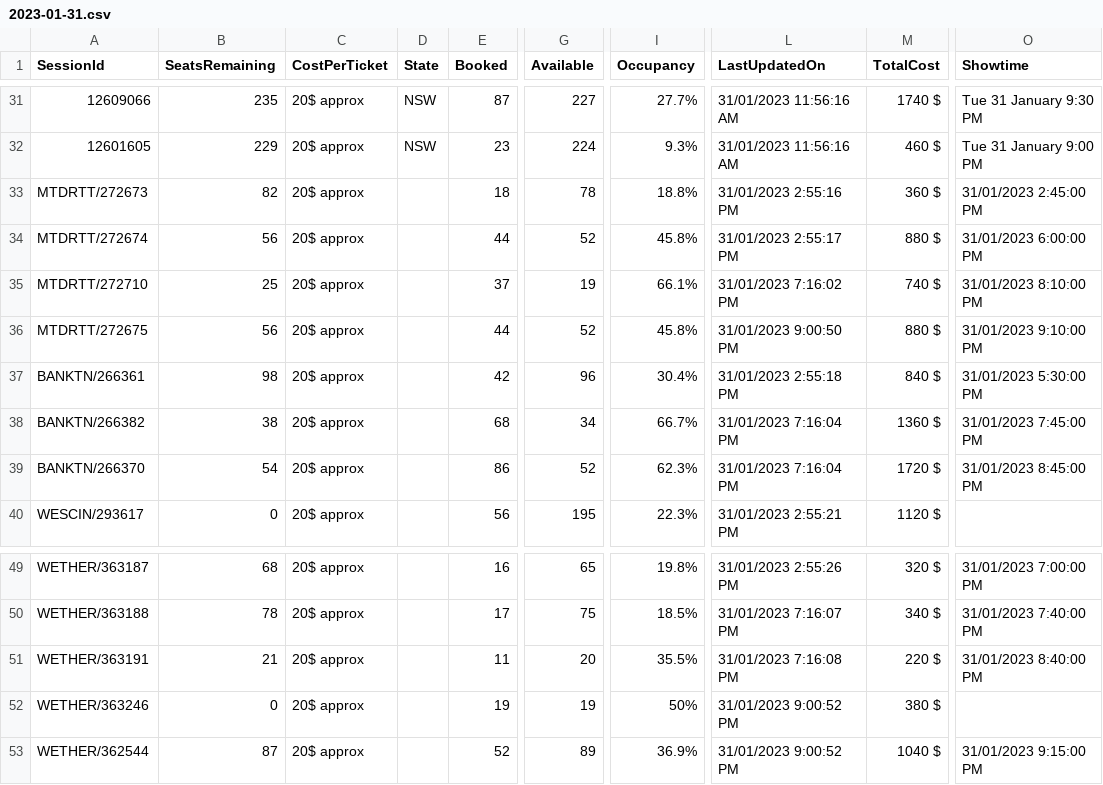
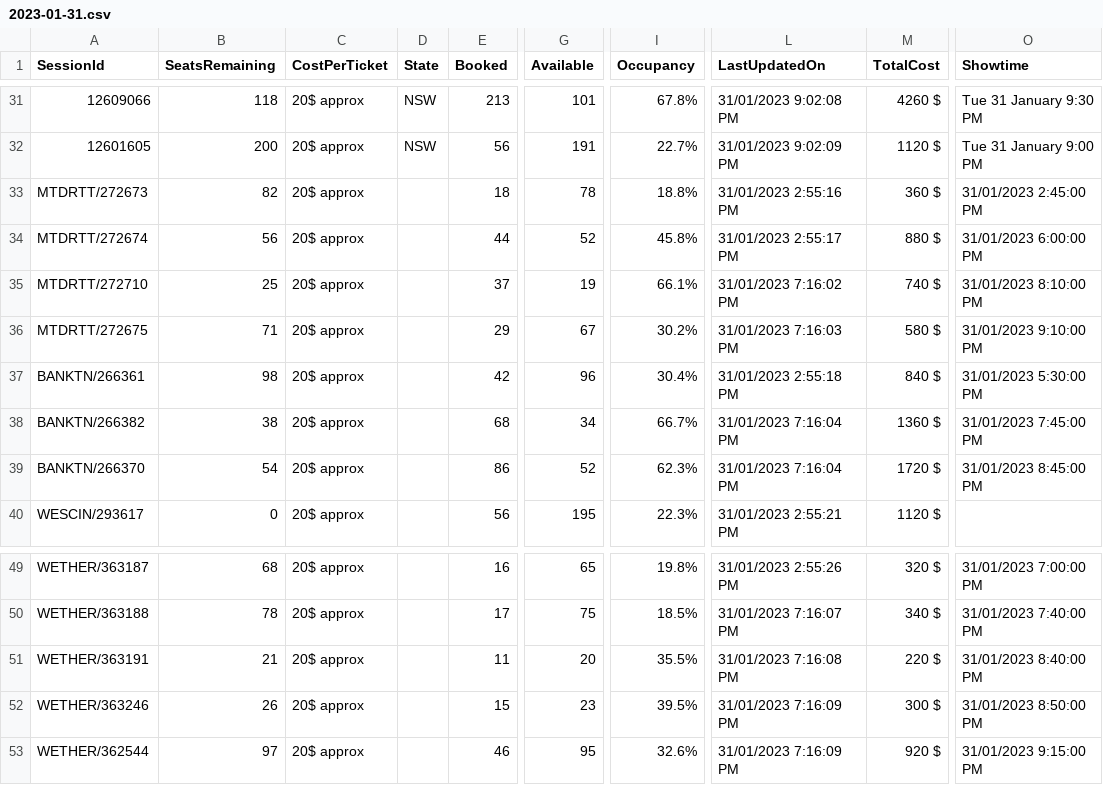
Before and after one commit to meppadiyan/movieStats, a CSV file: stats/Pathaan/2023-01-31.csv, drawn as a sheet; only a part is shown, gaps mark what is left out; the diff covers the shown part only; the diff names each change by its address in the sheet, - before the commit and + after, or states it on an @@ line.

```diff
--- a/stats/Pathaan/2023-01-31.csv
+++ b/stats/Pathaan/2023-01-31.csv
-B31 (SeatsRemaining): 235
+B31 (SeatsRemaining): 118
-E31 (Booked): 87
+E31 (Booked): 213
-G31 (Available): 227
+G31 (Available): 101
-I31 (Occupancy): 27.7%
+I31 (Occupancy): 67.8%
-L31 (LastUpdatedOn): 31/01/2023 11:56:16 AM
+L31 (LastUpdatedOn): 31/01/2023 9:02:08 PM
-M31 (TotalCost): 1740 $
+M31 (TotalCost): 4260 $
-B32 (SeatsRemaining): 229
+B32 (SeatsRemaining): 200
-E32 (Booked): 23
+E32 (Booked): 56
-G32 (Available): 224
+G32 (Available): 191
-I32 (Occupancy): 9.3%
+I32 (Occupancy): 22.7%
-L32 (LastUpdatedOn): 31/01/2023 11:56:16 AM
+L32 (LastUpdatedOn): 31/01/2023 9:02:09 PM
-M32 (TotalCost): 460 $
+M32 (TotalCost): 1120 $
-B36 (SeatsRemaining): 56
+B36 (SeatsRemaining): 71
-E36 (Booked): 44
+E36 (Booked): 29
-G36 (Available): 52
+G36 (Available): 67
-I36 (Occupancy): 45.8%
+I36 (Occupancy): 30.2%
-L36 (LastUpdatedOn): 31/01/2023 9:00:50 PM
+L36 (LastUpdatedOn): 31/01/2023 7:16:03 PM
-M36 (TotalCost): 880 $
+M36 (TotalCost): 580 $
-B52 (SeatsRemaining): 0
+B52 (SeatsRemaining): 26
-E52 (Booked): 19
+E52 (Booked): 15
-G52 (Available): 19
+G52 (Available): 23
-I52 (Occupancy): 50%
+I52 (Occupancy): 39.5%
-L52:L53 (LastUpdatedOn): 31/01/2023 9:00:52 PM
+L52:L53 (LastUpdatedOn): 31/01/2023 7:16:09 PM
-M52 (TotalCost): 380 $
+M52 (TotalCost): 300 $
-O52 (Showtime): (empty)
+O52 (Showtime): 31/01/2023 8:50:00 PM
-B53 (SeatsRemaining): 87
+B53 (SeatsRemaining): 97
-E53 (Booked): 52
+E53 (Booked): 46
-G53 (Available): 89
+G53 (Available): 95
-I53 (Occupancy): 36.9%
+I53 (Occupancy): 32.6%
-M53 (TotalCost): 1040 $
+M53 (TotalCost): 920 $
```
Also changed, not shown: 63 edited cells elsewhere in this file.
